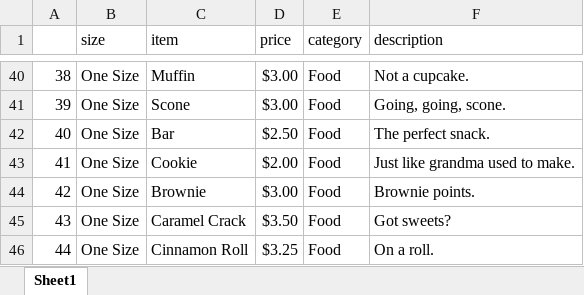
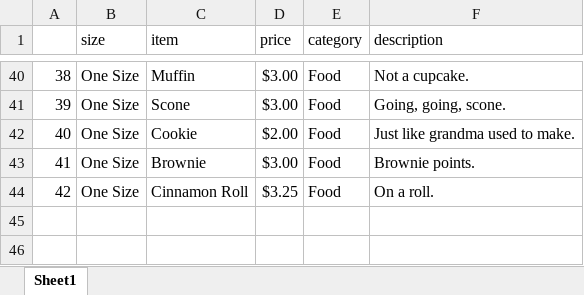
Before and after one commit to spoiledhua/expresso, an Excel workbook: Menu Items.xlsx, sheet Sheet1, drawn as a sheet; only a part is shown, gaps mark what is left out; values as stored, in another font and other column widths than the file's, no borders; removed rows and columns are numbered as before the commit, all else as after; the diff names each change by its address in the sheet, - before the commit and + after, or states it on an @@ line.

```diff
--- a/Menu Items.xlsx (sheet Sheet1)
+++ b/Menu Items.xlsx (sheet Sheet1)
-row 42: 40 | One Size | Bar | $2.50 | Food | The perfect snack.
@@ column A renumbered from row 42 down @@
-row 45: 43 | One Size | Caramel Crack | $3.50 | Food | Got sweets?
```
Also changed, not shown: 3 other files.
